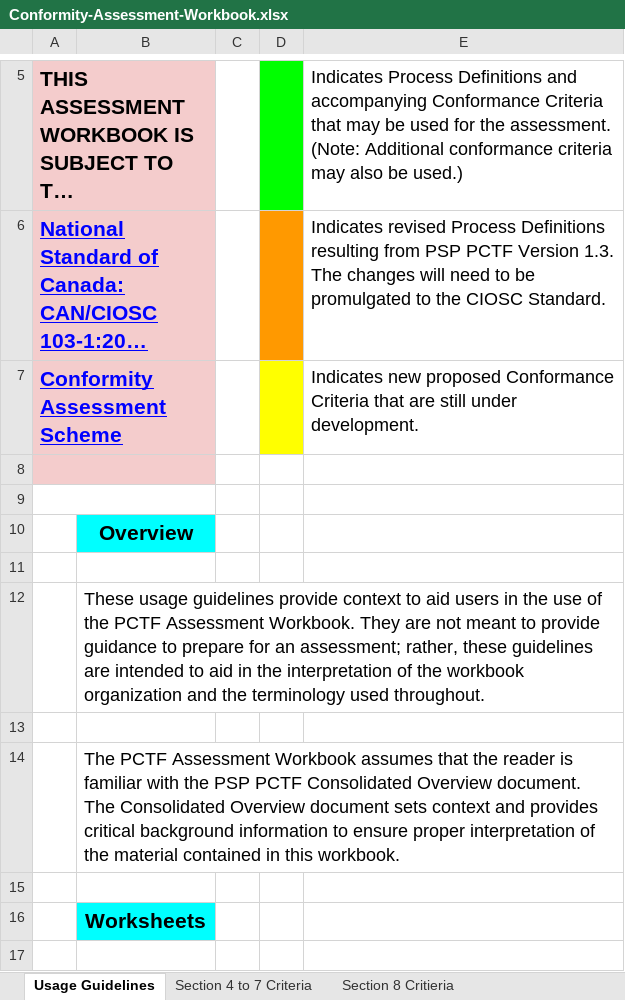
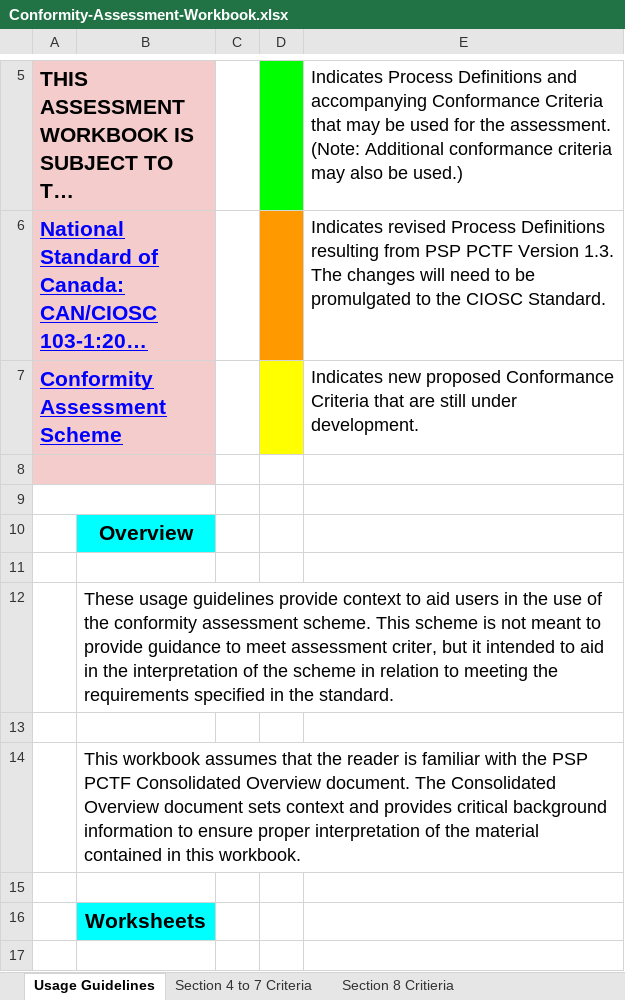
Before and after one commit to CIOSC/CAS-Digital-Trust, an Excel workbook: scheme/tools/Conformity-Assessment-Workbook.xlsx, sheet Usage Guidelines, drawn as a sheet; only a part is shown, gaps mark what is left out; long unchanged cells end in …; values as stored, in another font and other column widths than the file's, no borders; the diff covers the shown part only; the diff names each change by its address in the sheet, - before the commit and + after, or states it on an @@ line.

Commit message:
workbook

```diff
--- a/scheme/tools/Conformity-Assessment-Workbook.xlsx (sheet Usage Guidelines)
+++ b/scheme/tools/Conformity-Assessment-Workbook.xlsx (sheet Usage Guidelines)
-B12: …of the PCTF Assessment Workbook. They are not meant to provide guidance to prepare for an assessment; rather, these guidelines are intended to aid in the interpretation of the workbook organization and the terminology used throughout.
+B12: …of the conformity assessment scheme. This scheme is not meant to provide guidance to meet assessment criter, but it intended to aid in the interpretation of the scheme in relation to meeting the requirements specified in the standard.
-B14: The PCTF Assessment Workbook assumes that…
+B14: This workbook assumes that…
```
Also changed, not shown: 1 edited cell elsewhere in this sheet.
